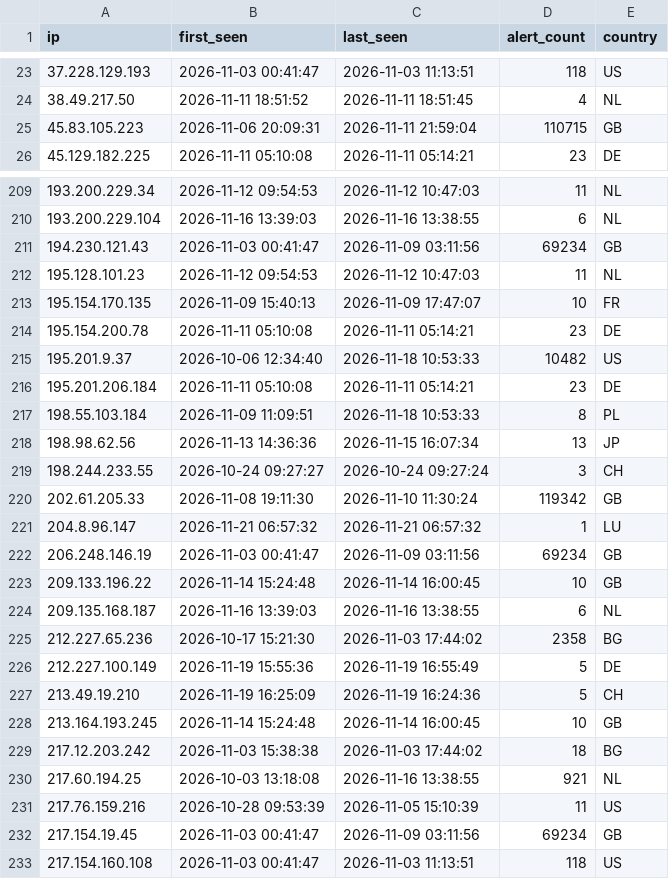
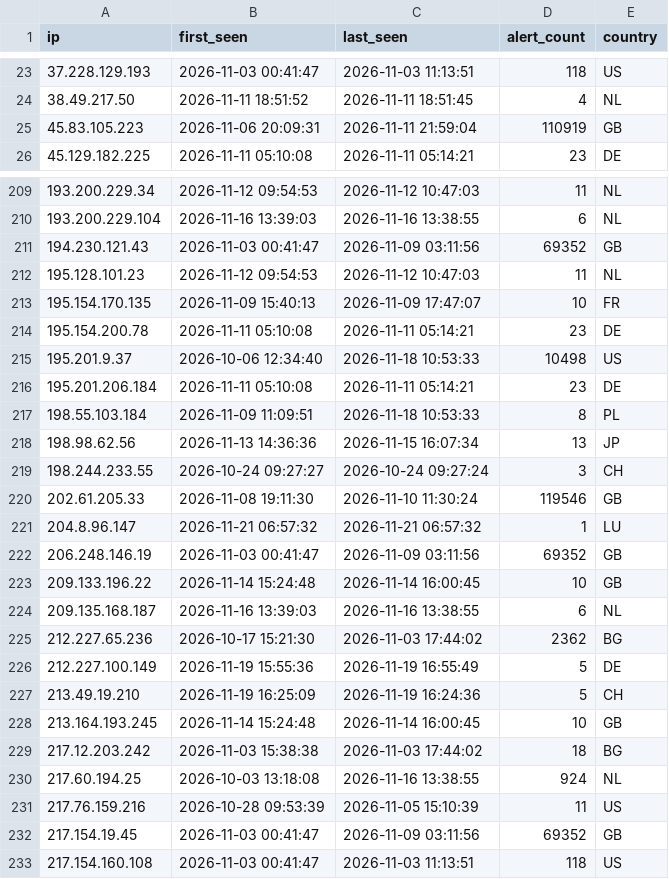
Before and after one commit to f3csystems/TOR_IP, a CSV file: blacklist.csv, drawn as a sheet; only a part is shown, gaps mark what is left out; the diff covers the shown part only.

Commit message:
Update TOR blacklist - 2026-11-22 22:12

```diff
--- a/blacklist.csv
+++ b/blacklist.csv
@@ -24,3 +24,3 @@ ip,first_seen,last_seen,alert_count,country
 38.49.217.50,2026-11-11 18:51:52,2026-11-11 18:51:45,4,NL
-45.83.105.223,2026-11-06 20:09:31,2026-11-11 21:59:04,110715,GB
+45.83.105.223,2026-11-06 20:09:31,2026-11-11 21:59:04,110919,GB
 45.129.182.225,2026-11-11 05:10:08,2026-11-11 05:14:21,23,DE
@@ -210,3 +210,3 @@ ip,first_seen,last_seen,alert_count,country
 193.200.229.104,2026-11-16 13:39:03,2026-11-16 13:38:55,6,NL
-194.230.121.43,2026-11-03 00:41:47,2026-11-09 03:11:56,69234,GB
+194.230.121.43,2026-11-03 00:41:47,2026-11-09 03:11:56,69352,GB
 195.128.101.23,2026-11-12 09:54:53,2026-11-12 10:47:03,11,NL
@@ -214,3 +214,3 @@ ip,first_seen,last_seen,alert_count,country
 195.154.200.78,2026-11-11 05:10:08,2026-11-11 05:14:21,23,DE
-195.201.9.37,2026-10-06 12:34:40,2026-11-18 10:53:33,10482,US
+195.201.9.37,2026-10-06 12:34:40,2026-11-18 10:53:33,10498,US
 195.201.206.184,2026-11-11 05:10:08,2026-11-11 05:14:21,23,DE
@@ -219,8 +219,8 @@ ip,first_seen,last_seen,alert_count,country
 198.244.233.55,2026-10-24 09:27:27,2026-10-24 09:27:24,3,CH
-202.61.205.33,2026-11-08 19:11:30,2026-11-10 11:30:24,119342,GB
+202.61.205.33,2026-11-08 19:11:30,2026-11-10 11:30:24,119546,GB
 204.8.96.147,2026-11-21 06:57:32,2026-11-21 06:57:32,1,LU
-206.248.146.19,2026-11-03 00:41:47,2026-11-09 03:11:56,69234,GB
+206.248.146.19,2026-11-03 00:41:47,2026-11-09 03:11:56,69352,GB
 209.133.196.22,2026-11-14 15:24:48,2026-11-14 16:00:45,10,GB
 209.135.168.187,2026-11-16 13:39:03,2026-11-16 13:38:55,6,NL
-212.227.65.236,2026-10-17 15:21:30,2026-11-03 17:44:02,2358,BG
+212.227.65.236,2026-10-17 15:21:30,2026-11-03 17:44:02,2362,BG
 212.227.100.149,2026-11-19 15:55:36,2026-11-19 16:55:49,5,DE
@@ -229,5 +229,5 @@ ip,first_seen,last_seen,alert_count,country
 217.12.203.242,2026-11-03 15:38:38,2026-11-03 17:44:02,18,BG
-217.60.194.25,2026-10-03 13:18:08,2026-11-16 13:38:55,921,NL
+217.60.194.25,2026-10-03 13:18:08,2026-11-16 13:38:55,924,NL
 217.76.159.216,2026-10-28 09:53:39,2026-11-05 15:10:39,11,US
-217.154.19.45,2026-11-03 00:41:47,2026-11-09 03:11:56,69234,GB
+217.154.19.45,2026-11-03 00:41:47,2026-11-09 03:11:56,69352,GB
 217.154.160.108,2026-11-03 00:41:47,2026-11-03 11:13:51,118,US
```
Also changed, not shown: 29 edited cells elsewhere in this file, 1 other file.
